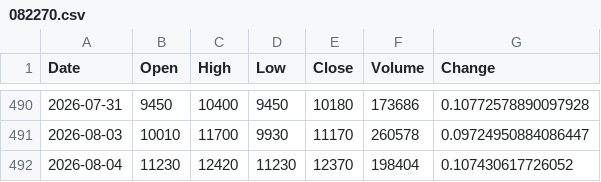
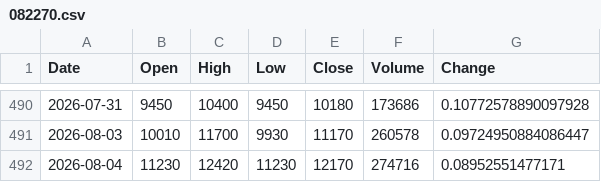
Before and after one commit to uavsky-sys/krx-data, a CSV file: data/history/082270.csv, drawn as a sheet; only a part is shown, gaps mark what is left out.

```diff
--- a/data/history/082270.csv
+++ b/data/history/082270.csv
@@ -491,2 +491,2 @@
 2026-08-03,10010,11700,9930,11170,260578,0.09724950884086447
-2026-08-04,11230,12420,11230,12370,198404,0.107430617726052
+2026-08-04,11230,12420,11230,12170,274716,0.08952551477171
```
Also changed, not shown: data/history/000660.csv, data/history/005930.csv, 8 other files.
